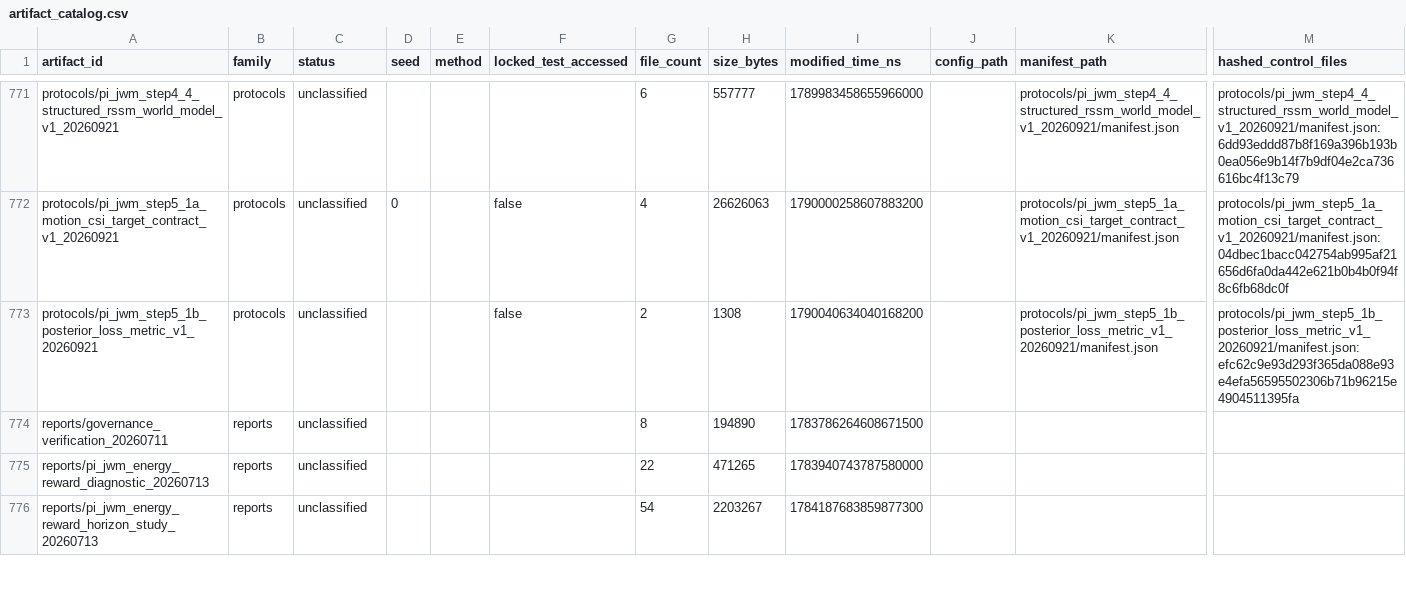
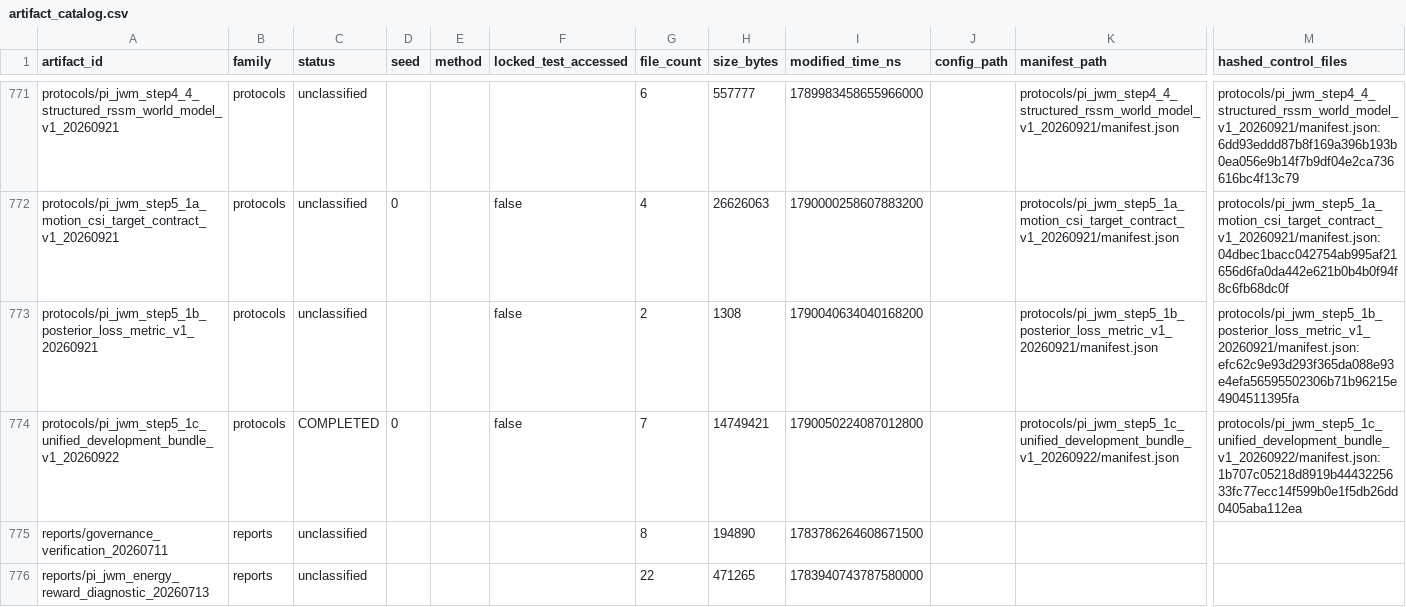
Before and after one commit to yys806/network-state-world-model, a CSV file: docs/registries/generated/artifact_catalog.csv, drawn as a sheet; only a part is shown, gaps mark what is left out; the shorter side is filled out with more unchanged rows; rows hold the shown columns only; the diff names each change by its address in the sheet, - before the commit and + after, or states it on an @@ line.

```diff
--- a/docs/registries/generated/artifact_catalog.csv
+++ b/docs/registries/generated/artifact_catalog.csv
+row 774: protocols/pi_jwm_step5_1c_unified_development_bundle_v1_20260922 | protocols | COMPLETED | 0 |  | false | 7 | 14749421 | 1790050224087012800 |  | protocols/pi_jwm_step5_1c_unified_development_bundle_v1_20260922/manifest.json | protocols/pi_jwm_step5_1c_unified_development_bundle_v1_20260922/manifest.json:1b707c05218d8919b4443225633fc77ecc14f599b0e1f5db26dd0405aba112ea
```
Also changed, not shown: docs/registries/generated/tracked_file_inventory.csv, 18 other files.
